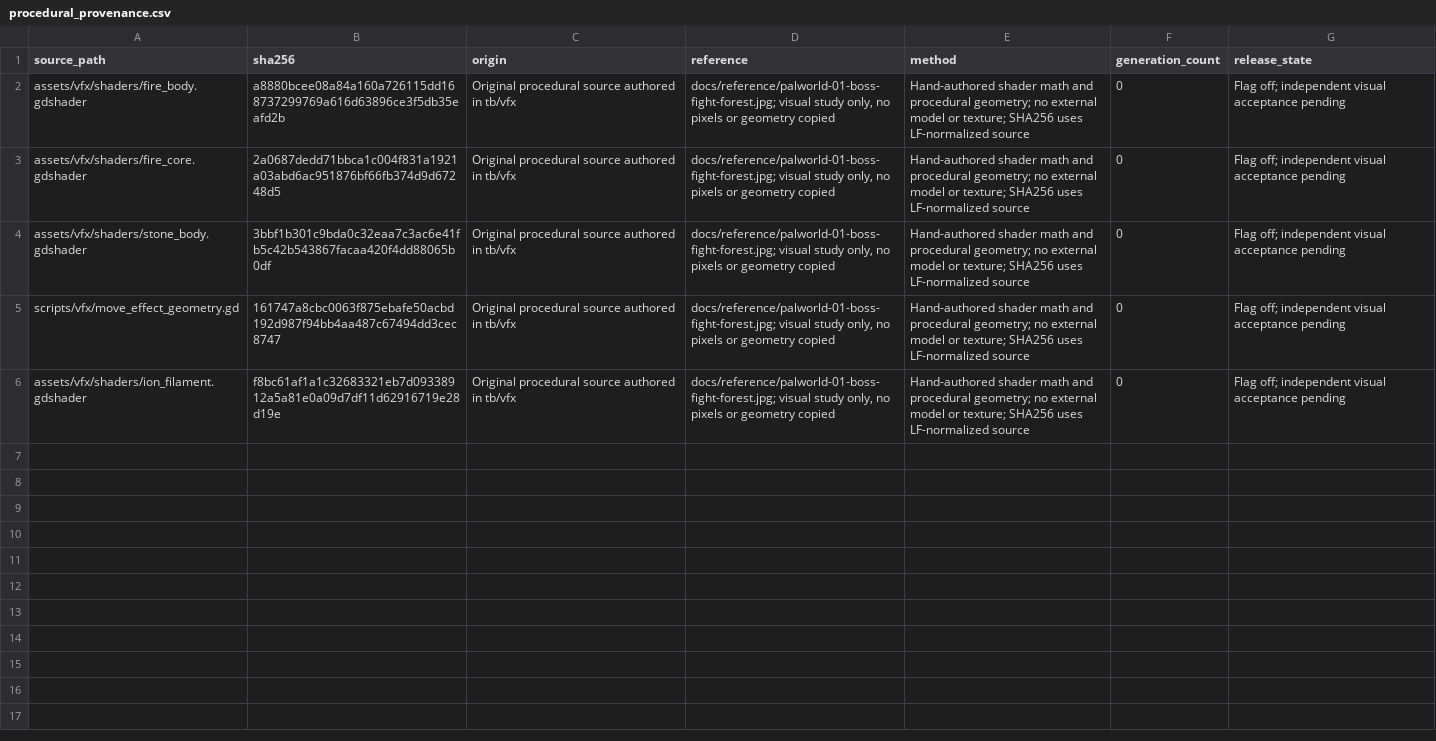
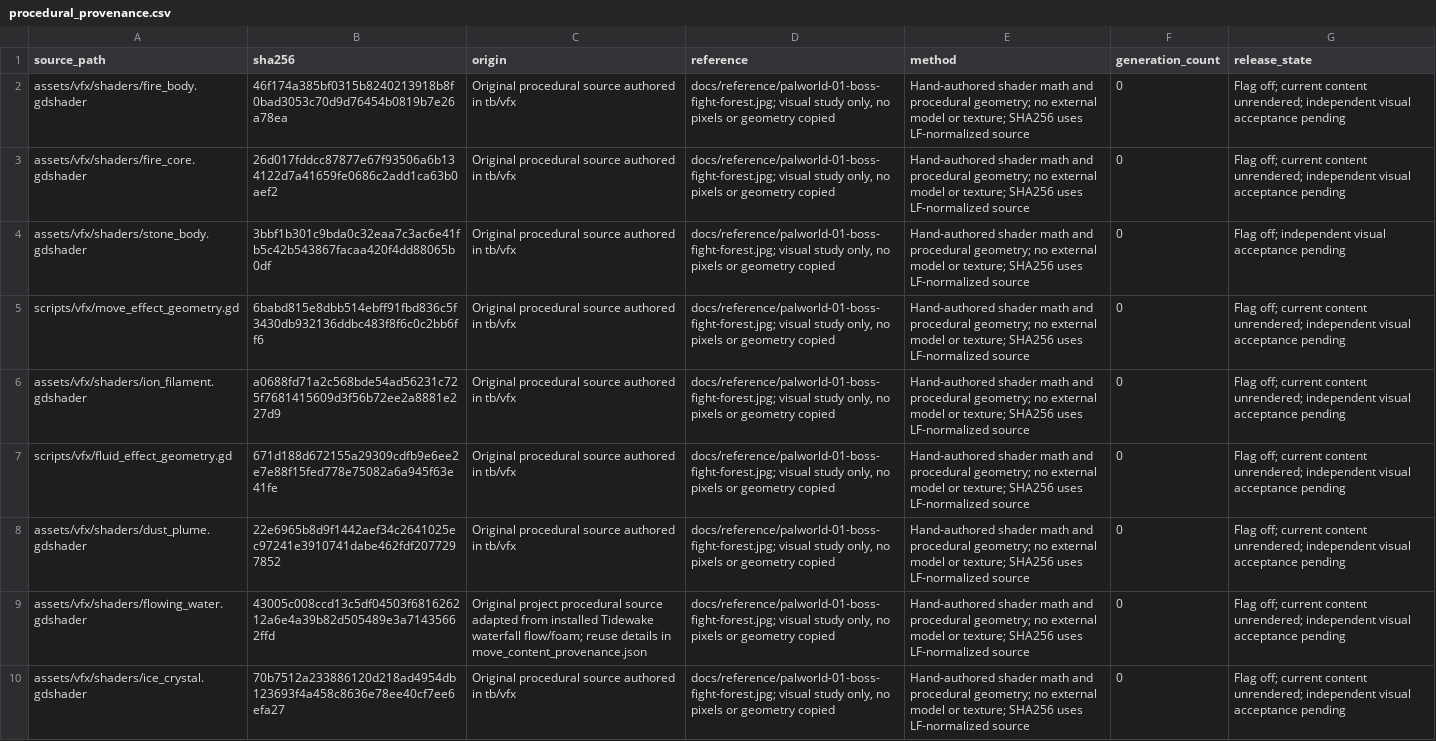
Before and after one commit to MJohnsonWellabe/Tetherbound, a CSV file: assets/vfx/procedural_provenance.csv, drawn as a sheet.

Commit message:
feat(vfx): localize textured impact content and flowing elemental meshes

```diff
--- a/assets/vfx/procedural_provenance.csv
+++ b/assets/vfx/procedural_provenance.csv
@@ -1,6 +1,10 @@
 source_path,sha256,origin,reference,method,generation_count,release_state
-assets/vfx/shaders/fire_body.gdshader,a8880bcee08a84a160a726115dd168737299769a616d63896ce3f5db35eafd2b,Original procedural source authored in tb/vfx,"docs/reference/palworld-01-boss-fight-forest.jpg; visual study only, no pixels or geometry copied",Hand-authored shader math and procedural geometry; no external model or texture; SHA256 uses LF-normalized source,0,Flag off; independent visual acceptance pending
-assets/vfx/shaders/fire_core.gdshader,2a0687dedd71bbca1c004f831a1921a03abd6ac951876bf66fb374d9d67248d5,Original procedural source authored in tb/vfx,"docs/reference/palworld-01-boss-fight-forest.jpg; visual study only, no pixels or geometry copied",Hand-authored shader math and procedural geometry; no external model or texture; SHA256 uses LF-normalized source,0,Flag off; independent visual acceptance pending
+assets/vfx/shaders/fire_body.gdshader,46f174a385bf0315b8240213918b8f0bad3053c70d9d76454b0819b7e26a78ea,Original procedural source authored in tb/vfx,"docs/reference/palworld-01-boss-fight-forest.jpg; visual study only, no pixels or geometry copied",Hand-authored shader math and procedural geometry; no external model or texture; SHA256 uses LF-normalized source,0,Flag off; current content unrendered; independent visual acceptance pending
+assets/vfx/shaders/fire_core.gdshader,26d017fddcc87877e67f93506a6b134122d7a41659fe0686c2add1ca63b0aef2,Original procedural source authored in tb/vfx,"docs/reference/palworld-01-boss-fight-forest.jpg; visual study only, no pixels or geometry copied",Hand-authored shader math and procedural geometry; no external model or texture; SHA256 uses LF-normalized source,0,Flag off; current content unrendered; independent visual acceptance pending
 assets/vfx/shaders/stone_body.gdshader,3bbf1b301c9bda0c32eaa7c3ac6e41fb5c42b543867facaa420f4dd88065b0df,Original procedural source authored in tb/vfx,"docs/reference/palworld-01-boss-fight-forest.jpg; visual study only, no pixels or geometry copied",Hand-authored shader math and procedural geometry; no external model or texture; SHA256 uses LF-normalized source,0,Flag off; independent visual acceptance pending
-scripts/vfx/move_effect_geometry.gd,161747a8cbc0063f875ebafe50acbd192d987f94bb4aa487c67494dd3cec8747,Original procedural source authored in tb/vfx,"docs/reference/palworld-01-boss-fight-forest.jpg; visual study only, no pixels or geometry copied",Hand-authored shader math and procedural geometry; no external model or texture; SHA256 uses LF-normalized source,0,Flag off; independent visual acceptance pending
-assets/vfx/shaders/ion_filament.gdshader,f8bc61af1a1c32683321eb7d09338912a5a81e0a09d7df11d62916719e28d19e,Original procedural source authored in tb/vfx,"docs/reference/palworld-01-boss-fight-forest.jpg; visual study only, no pixels or geometry copied",Hand-authored shader math and procedural geometry; no external model or texture; SHA256 uses LF-normalized source,0,Flag off; independent visual acceptance pending
+scripts/vfx/move_effect_geometry.gd,6babd815e8dbb514ebff91fbd836c5f3430db932136ddbc483f8f6c0c2bb6ff6,Original procedural source authored in tb/vfx,"docs/reference/palworld-01-boss-fight-forest.jpg; visual study only, no pixels or geometry copied",Hand-authored shader math and procedural geometry; no external model or texture; SHA256 uses LF-normalized source,0,Flag off; current content unrendered; independent visual acceptance pending
+assets/vfx/shaders/ion_filament.gdshader,a0688fd71a2c568bde54ad56231c725f7681415609d3f56b72ee2a8881e227d9,Original procedural source authored in tb/vfx,"docs/reference/palworld-01-boss-fight-forest.jpg; visual study only, no pixels or geometry copied",Hand-authored shader math and procedural geometry; no external model or texture; SHA256 uses LF-normalized source,0,Flag off; current content unrendered; independent visual acceptance pending
+scripts/vfx/fluid_effect_geometry.gd,671d188d672155a29309cdfb9e6ee2e7e88f15fed778e75082a6a945f63e41fe,Original procedural source authored in tb/vfx,"docs/reference/palworld-01-boss-fight-forest.jpg; visual study only, no pixels or geometry copied",Hand-authored shader math and procedural geometry; no external model or texture; SHA256 uses LF-normalized source,0,Flag off; current content unrendered; independent visual acceptance pending
+assets/vfx/shaders/dust_plume.gdshader,22e6965b8d9f1442aef34c2641025ec97241e3910741dabe462fdf2077297852,Original procedural source authored in tb/vfx,"docs/reference/palworld-01-boss-fight-forest.jpg; visual study only, no pixels or geometry copied",Hand-authored shader math and procedural geometry; no external model or texture; SHA256 uses LF-normalized source,0,Flag off; current content unrendered; independent visual acceptance pending
+assets/vfx/shaders/flowing_water.gdshader,43005c008ccd13c5df04503f681626212a6e4a39b82d505489e3a71435662ffd,Original project procedural source adapted from installed Tidewake waterfall flow/foam; reuse details in move_content_provenance.json,"docs/reference/palworld-01-boss-fight-forest.jpg; visual study only, no pixels or geometry copied",Hand-authored shader math and procedural geometry; no external model or texture; SHA256 uses LF-normalized source,0,Flag off; current content unrendered; independent visual acceptance pending
+assets/vfx/shaders/ice_crystal.gdshader,70b7512a233886120d218ad4954db123693f4a458c8636e78ee40cf7ee6efa27,Original procedural source authored in tb/vfx,"docs/reference/palworld-01-boss-fight-forest.jpg; visual study only, no pixels or geometry copied",Hand-authored shader math and procedural geometry; no external model or texture; SHA256 uses LF-normalized source,0,Flag off; current content unrendered; independent visual acceptance pending
```
Also changed, not shown: 12 other files.
